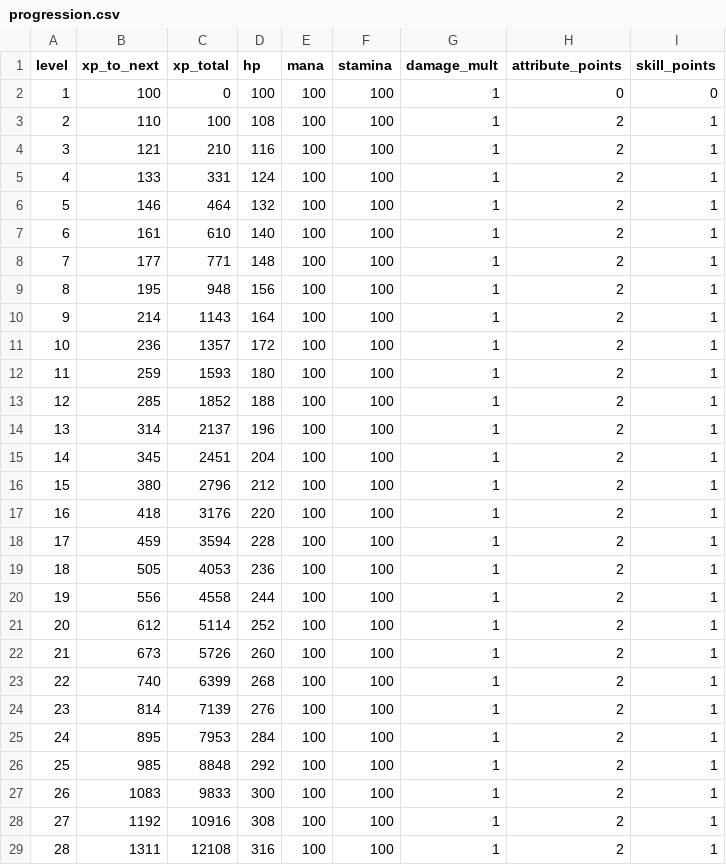
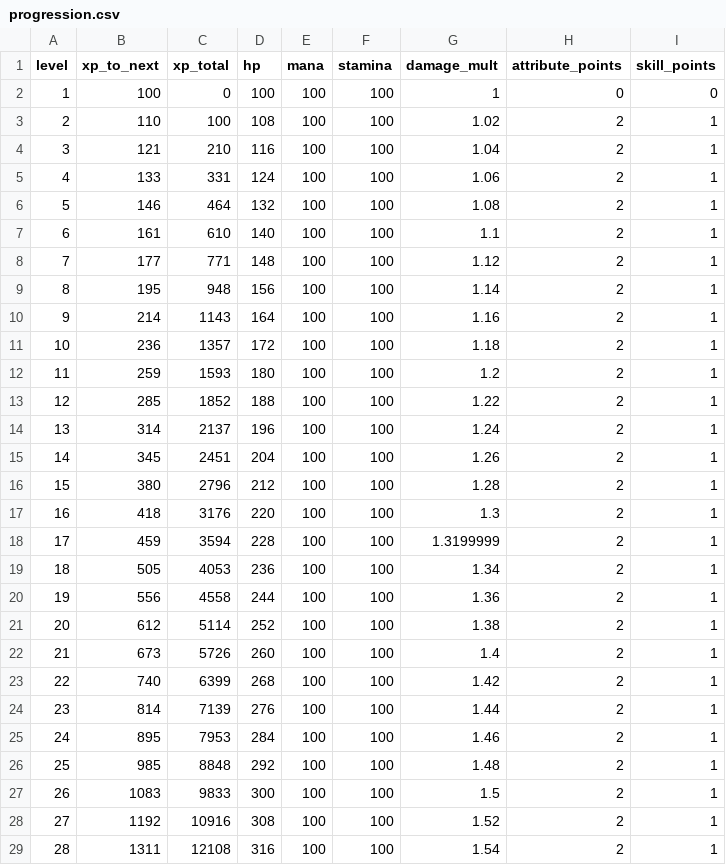
Before and after one commit to Emersonsanch/rapadura, a CSV file: Docs/Balance/progression.csv, drawn as a sheet; only a part is shown; the diff covers the shown part only.

```diff
--- a/Docs/Balance/progression.csv
+++ b/Docs/Balance/progression.csv
@@ -2,28 +2,28 @@ level,xp_to_next,xp_total,hp,mana,stamina,damage_mult,attribute_points,skill_poi
 1,100,0,100,100,100,1,0,0
-2,110,100,108,100,100,1,2,1
-3,121,210,116,100,100,1,2,1
-4,133,331,124,100,100,1,2,1
-5,146,464,132,100,100,1,2,1
-6,161,610,140,100,100,1,2,1
-7,177,771,148,100,100,1,2,1
-8,195,948,156,100,100,1,2,1
-9,214,1143,164,100,100,1,2,1
-10,236,1357,172,100,100,1,2,1
-11,259,1593,180,100,100,1,2,1
-12,285,1852,188,100,100,1,2,1
-13,314,2137,196,100,100,1,2,1
-14,345,2451,204,100,100,1,2,1
-15,380,2796,212,100,100,1,2,1
-16,418,3176,220,100,100,1,2,1
-17,459,3594,228,100,100,1,2,1
-18,505,4053,236,100,100,1,2,1
-19,556,4558,244,100,100,1,2,1
-20,612,5114,252,100,100,1,2,1
-21,673,5726,260,100,100,1,2,1
-22,740,6399,268,100,100,1,2,1
-23,814,7139,276,100,100,1,2,1
-24,895,7953,284,100,100,1,2,1
-25,985,8848,292,100,100,1,2,1
-26,1083,9833,300,100,100,1,2,1
-27,1192,10916,308,100,100,1,2,1
-28,1311,12108,316,100,100,1,2,1
+2,110,100,108,100,100,1.02,2,1
+3,121,210,116,100,100,1.04,2,1
+4,133,331,124,100,100,1.06,2,1
+5,146,464,132,100,100,1.08,2,1
+6,161,610,140,100,100,1.1,2,1
+7,177,771,148,100,100,1.12,2,1
+8,195,948,156,100,100,1.14,2,1
+9,214,1143,164,100,100,1.16,2,1
+10,236,1357,172,100,100,1.18,2,1
+11,259,1593,180,100,100,1.2,2,1
+12,285,1852,188,100,100,1.22,2,1
+13,314,2137,196,100,100,1.24,2,1
+14,345,2451,204,100,100,1.26,2,1
+15,380,2796,212,100,100,1.28,2,1
+16,418,3176,220,100,100,1.3,2,1
+17,459,3594,228,100,100,1.3199999,2,1
+18,505,4053,236,100,100,1.34,2,1
+19,556,4558,244,100,100,1.36,2,1
+20,612,5114,252,100,100,1.38,2,1
+21,673,5726,260,100,100,1.4,2,1
+22,740,6399,268,100,100,1.42,2,1
+23,814,7139,276,100,100,1.44,2,1
+24,895,7953,284,100,100,1.46,2,1
+25,985,8848,292,100,100,1.48,2,1
+26,1083,9833,300,100,100,1.5,2,1
+27,1192,10916,308,100,100,1.52,2,1
+28,1311,12108,316,100,100,1.54,2,1
```
Also changed, not shown: 22 edited cells elsewhere in this file, Docs/Balance/enemies.csv, Docs/Balance/skills.csv, 22 other files.
